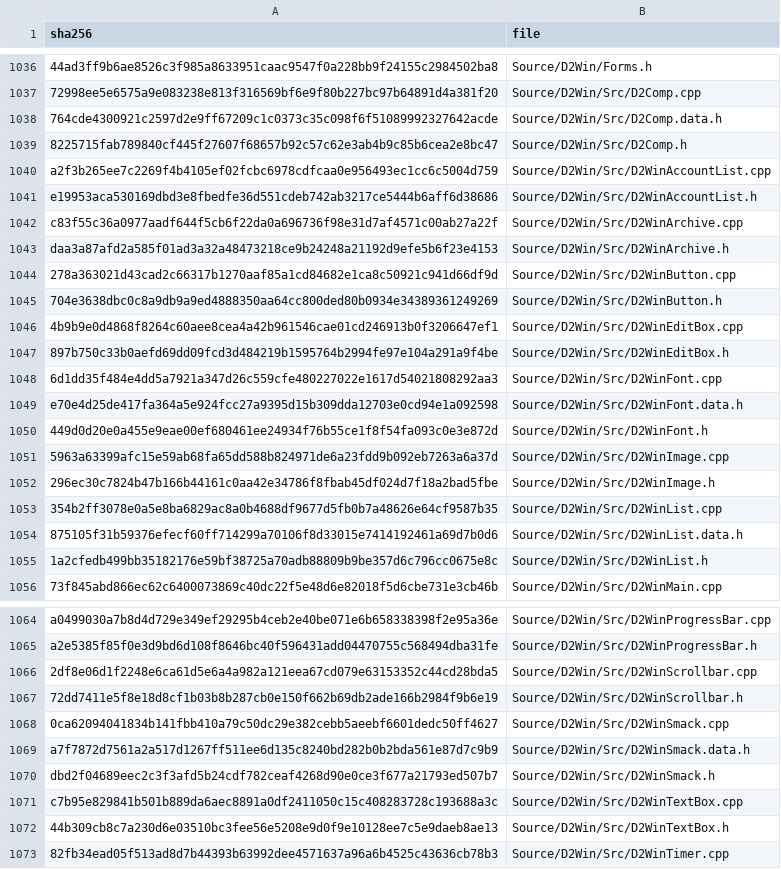
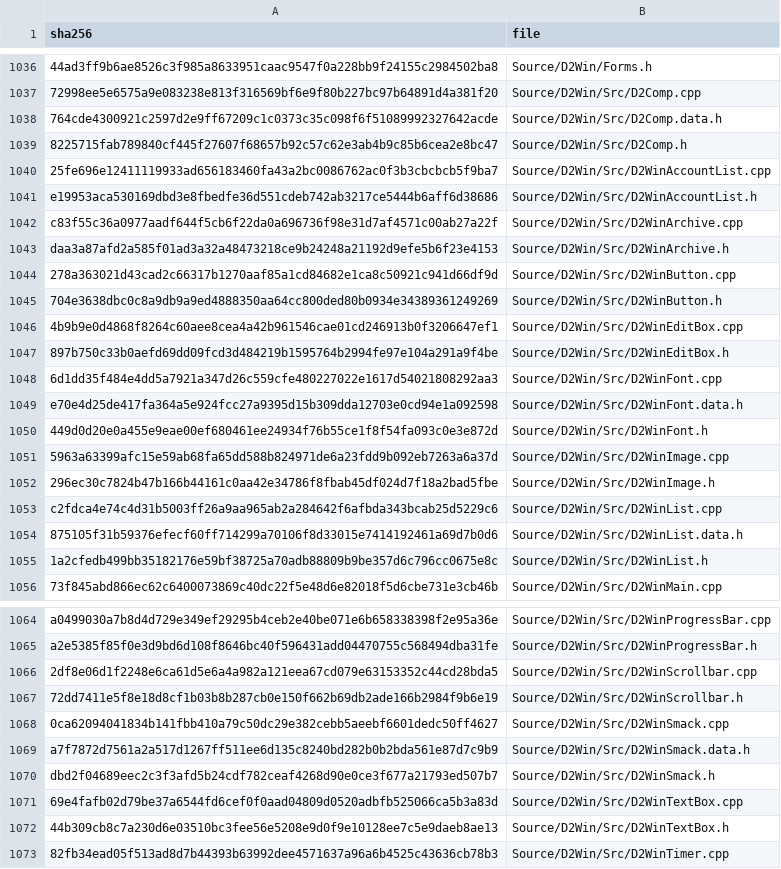
Before and after one commit to jaenster/redivivus, a TSV file: asm_matching/msvc8/translated/sources.tsv, drawn as a sheet; only a part is shown, gaps mark what is left out; the diff names each change by its address in the sheet, - before the commit and + after, or states it on an @@ line.

Commit message:
chore: refresh the VC8 translation for Source/D2Win/Src/D2WinTextBox, D2WinList and D2WinAccountList

```diff
--- a/asm_matching/msvc8/translated/sources.tsv
+++ b/asm_matching/msvc8/translated/sources.tsv
-A1040 (sha256): a2f3b265ee7c2269f4b4105ef02fcbc6978cdfcaa0e956493ec1cc6c5004d759
+A1040 (sha256): 25fe696e12411119933ad656183460fa43a2bc0086762ac0f3b3cbcbcb5f9ba7
-A1053 (sha256): 354b2ff3078e0a5e8ba6829ac8a0b4688df9677d5fb0b7a48626e64cf9587b35
+A1053 (sha256): c2fdca4e74c4d31b5003ff26a9aa965ab2a284642f6afbda343bcab25d5229c6
-A1071 (sha256): c7b95e829841b501b889da6aec8891a0df2411050c15c408283728c193688a3c
+A1071 (sha256): 69e4fafb02d79be37a6544fd6cef0f0aad04809d0520adbfb525066ca5b3a83d
```
Also changed, not shown: 3 other files.
